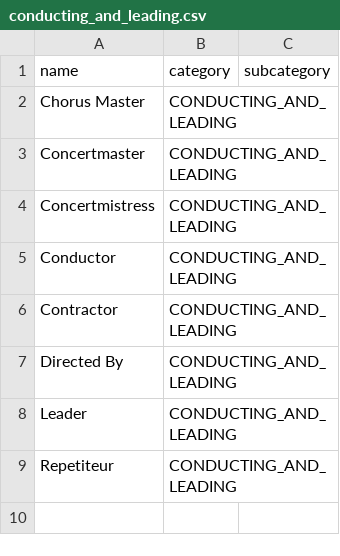
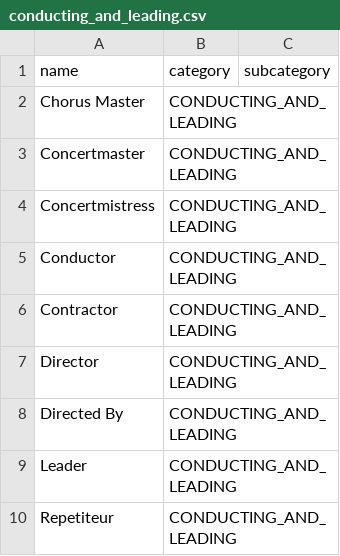
Before and after one commit to aradburn/discograph, a CSV file: discograph/data_role/conducting_and_leading.csv, drawn as a sheet.

```diff
--- a/discograph/data_role/conducting_and_leading.csv
+++ b/discograph/data_role/conducting_and_leading.csv
@@ -6,2 +6,3 @@ Conductor,CONDUCTING_AND_LEADING,
 Contractor,CONDUCTING_AND_LEADING,
+Director,CONDUCTING_AND_LEADING,
 Directed By,CONDUCTING_AND_LEADING,
```
Also changed, not shown: discograph/data_role/acting_literary_and_spoken.csv, discograph/data_role/instruments.csv, 14 other files.
